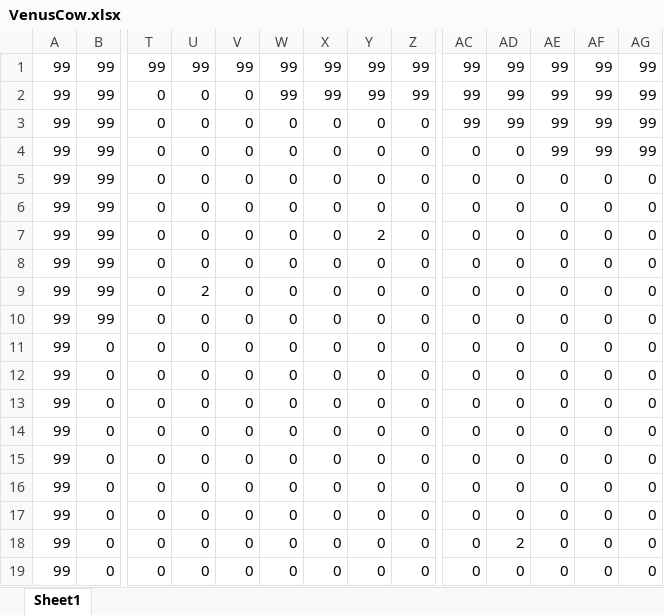
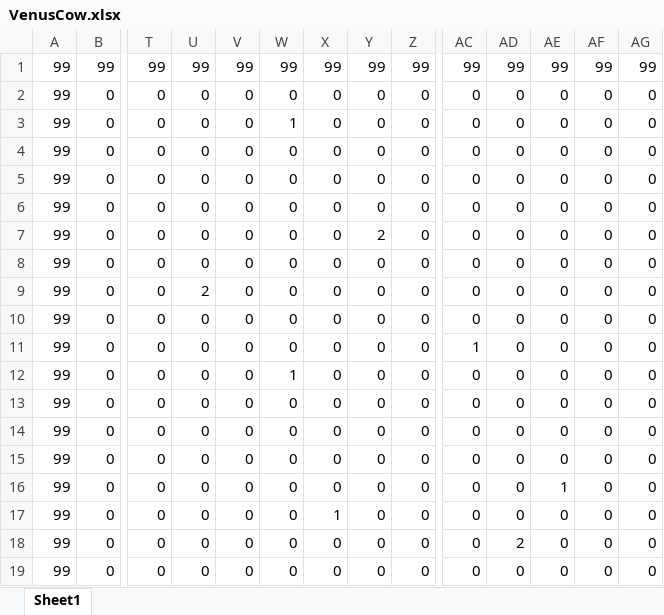
Before and after one commit to r1towww/osore, an Excel workbook: Star Regein/Star Regein/VenusCow.xlsx, sheet Sheet1, drawn as a sheet; only a part is shown, gaps mark what is left out; values as stored, in another font and other column widths than the file's, no borders; charts and pictures and conditional formats not drawn; removed rows and columns are numbered as before the commit, all else as after; rows hold the shown columns only; the diff covers the shown part only; the diff names each change by its address in the sheet, - before the commit and + after, or states it on an @@ line.

```diff
--- a/Star Regein/Star Regein/VenusCow.xlsx (sheet Sheet1)
+++ b/Star Regein/Star Regein/VenusCow.xlsx (sheet Sheet1)
-row 2: 99 | 99 | 0 | 0 | 0 | 99 | 99 | 99 | 99 | 99 | 99 | 99 | 99 | 99
-row 3: 99 | 99 | 0 | 0 | 0 | 0 | 0 | 0 | 0 | 99 | 99 | 99 | 99 | 99
-row 4: 99 | 99 | 0 | 0 | 0 | 0 | 0 | 0 | 0 | 0 | 0 | 99 | 99 | 99
-row 5: 99 | 99 | 0 | 0 | 0 | 0 | 0 | 0 | 0 | 0 | 0 | 0 | 0 | 0
-row 6: 99 | 99 | 0 | 0 | 0 | 0 | 0 | 0 | 0 | 0 | 0 | 0 | 0 | 0
-row 7: 99 | 99 | 0 | 0 | 0 | 0 | 0 | 2 | 0 | 0 | 0 | 0 | 0 | 0
-row 8: 99 | 99 | 0 | 0 | 0 | 0 | 0 | 0 | 0 | 0 | 0 | 0 | 0 | 0
-row 9: 99 | 99 | 0 | 2 | 0 | 0 | 0 | 0 | 0 | 0 | 0 | 0 | 0 | 0
-row 10: 99 | 99 | 0 | 0 | 0 | 0 | 0 | 0 | 0 | 0 | 0 | 0 | 0 | 0
+row 3: 99 | 0 | 0 | 0 | 0 | 1 | 0 | 0 | 0 | 0 | 0 | 0 | 0 | 0
+row 4: 99 | 0 | 0 | 0 | 0 | 0 | 0 | 0 | 0 | 0 | 0 | 0 | 0 | 0
+row 5: 99 | 0 | 0 | 0 | 0 | 0 | 0 | 0 | 0 | 0 | 0 | 0 | 0 | 0
+row 6: 99 | 0 | 0 | 0 | 0 | 0 | 0 | 0 | 0 | 0 | 0 | 0 | 0 | 0
+row 7: 99 | 0 | 0 | 0 | 0 | 0 | 0 | 2 | 0 | 0 | 0 | 0 | 0 | 0
+row 8: 99 | 0 | 0 | 0 | 0 | 0 | 0 | 0 | 0 | 0 | 0 | 0 | 0 | 0
+row 9: 99 | 0 | 0 | 2 | 0 | 0 | 0 | 0 | 0 | 0 | 0 | 0 | 0 | 0
+row 10: 99 | 0 | 0 | 0 | 0 | 0 | 0 | 0 | 0 | 0 | 0 | 0 | 0 | 0
+row 11: 99 | 0 | 0 | 0 | 0 | 0 | 0 | 0 | 0 | 1 | 0 | 0 | 0 | 0
-W12: 0
+W12: 1
-AE16: 0
+AE16: 1
-X17: 0
+X17: 1
```
Also changed, not shown: 6 added rows, 6 removed rows and 25 edited cells elsewhere in this sheet, Star Regein仕様書.xlsx, 11 other files.
